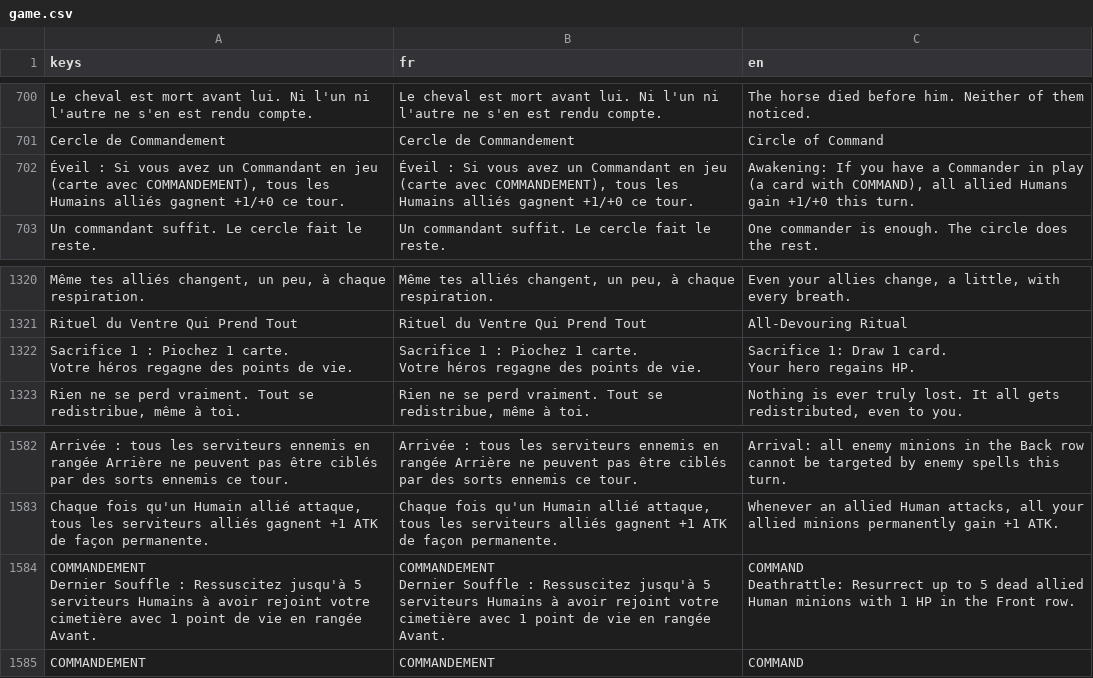
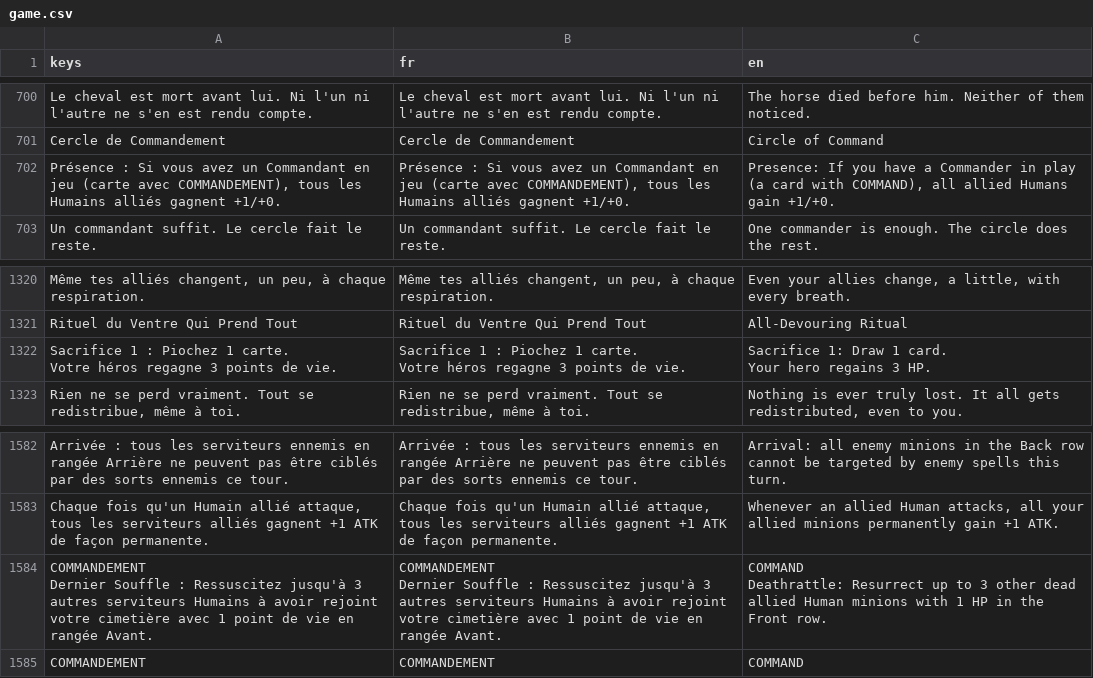
Before and after one commit to Nicolas82200/Wyrdane, a CSV file: translations/game.csv, drawn as a sheet; only a part is shown, gaps mark what is left out; the diff covers the shown part only; the diff names each change by its address in the sheet, - before the commit and + after, or states it on an @@ line.

Commit message:
fix: card corrections pass from playtest report
Engine:
- place targeted-arrival minions before asking for their effect target
- fire enchantment OnAttack triggers (Shield of the Faith did nothing)
- GroupAttackImmediate filters attackers by count_race, not the target
- Resurrect never brings back its own source minion
- new CardEffect.prompt_target and CardEffect.mutation_outcome
- enchantment auras support AllAllies and honour condition_type
- TriggerSource effects honour their own filters

Cards: Watching Remnant, Shapeshifting Whisper, All-Devouring Belly,
Coordinated Strike, Abyss Reaper, Flesh Memory, Ritual of Mending Flesh,
Unkeeping Earth, Death-Breaker, Last Stand Commander, Command Circle.

```diff
--- a/translations/game.csv
+++ b/translations/game.csv
-A702 (keys): Éveil : Si vous avez un Commandant en jeu (carte avec COMMANDEMENT), tous les Humains alliés gagnent +1/+0 ce tour.
+A702 (keys): Présence : Si vous avez un Commandant en jeu (carte avec COMMANDEMENT), tous les Humains alliés gagnent +1/+0.
-B702 (fr): Éveil : Si vous avez un Commandant en jeu (carte avec COMMANDEMENT), tous les Humains alliés gagnent +1/+0 ce tour.
+B702 (fr): Présence : Si vous avez un Commandant en jeu (carte avec COMMANDEMENT), tous les Humains alliés gagnent +1/+0.
-C702 (en): Awakening: If you have a Commander in play (a card with COMMAND), all allied Humans gain +1/+0 this turn.
+C702 (en): Presence: If you have a Commander in play (a card with COMMAND), all allied Humans gain +1/+0.
-A1322 (keys): …héros regagne des points de…
+A1322 (keys): …héros regagne 3 points de…
-B1322 (fr): …héros regagne des points de…
+B1322 (fr): …héros regagne 3 points de…
-C1322 (en): …hero regains HP.
+C1322 (en): …hero regains 3 HP.
-A1584 (keys): …Ressuscitez jusqu'à 5 serviteurs Humains…
+A1584 (keys): …Ressuscitez jusqu'à 3 autres serviteurs Humains…
-B1584 (fr): …Ressuscitez jusqu'à 5 serviteurs Humains…
+B1584 (fr): …Ressuscitez jusqu'à 3 autres serviteurs Humains…
-C1584 (en): …up to 5 dead allied…
+C1584 (en): …up to 3 other dead allied…
```
Also changed, not shown: 5 added rows and 5 removed rows elsewhere in this file, 22 other files.
